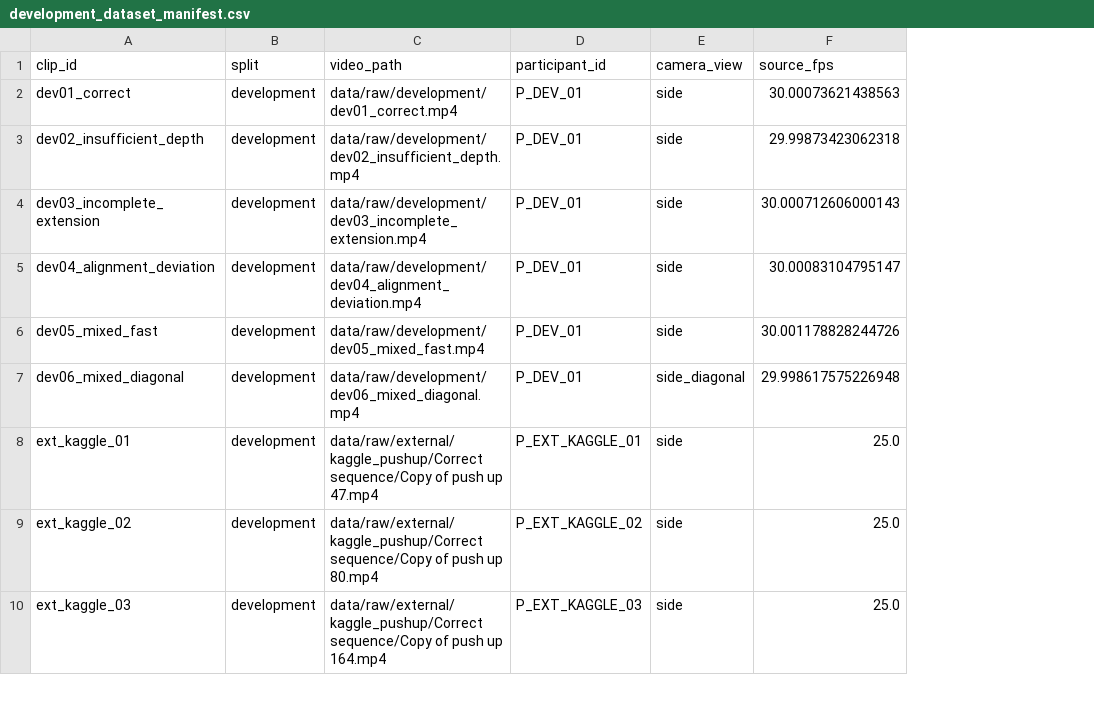
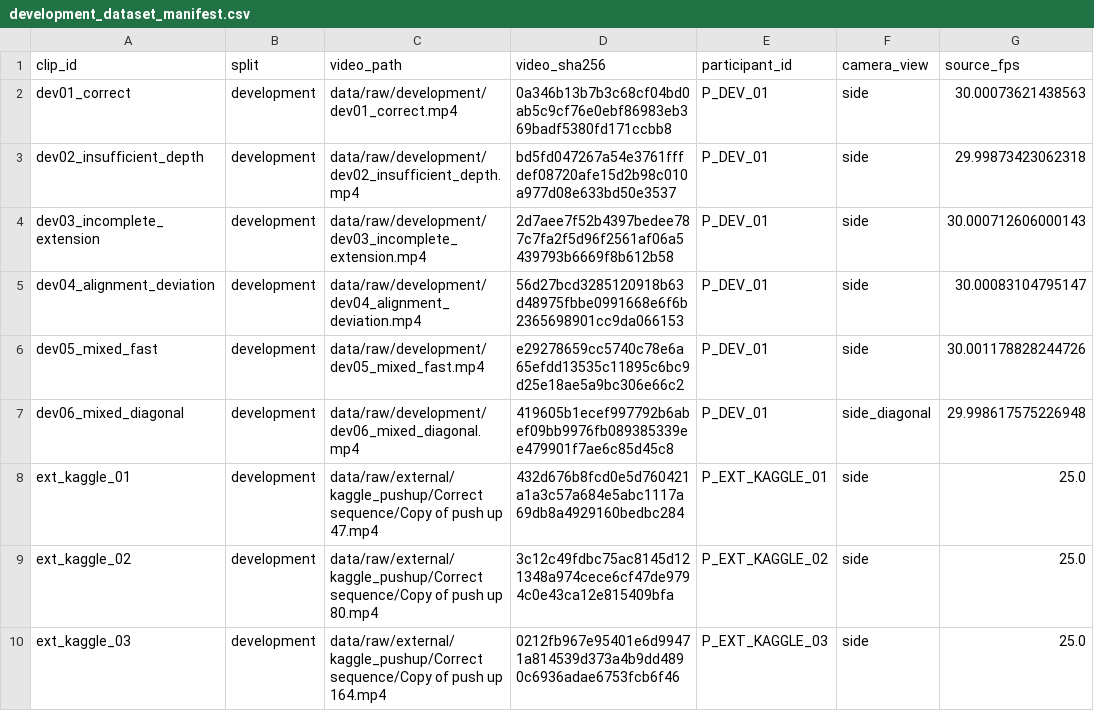
Before and after one commit to Rrmr3609/Real-Time-Calisthenics-Analysis, a CSV file: data/manifests/development_dataset_manifest.csv, drawn as a sheet; only a part is shown; the diff names each change by its address in the sheet, - before the commit and + after, or states it on an @@ line.

```diff
--- a/data/manifests/development_dataset_manifest.csv
+++ b/data/manifests/development_dataset_manifest.csv
+column D (video_sha256), rows 2-10: 0a346b13b7b3c68cf04bd0ab5c9cf76e0ebf86983eb369badf5380fd171ccbb8 | bd5fd047267a54e3761fffdef08720afe15d2b98c010a977d08e633bd50e3537 | 2d7aee7f52b4397bedee787c7fa2f5d96f2561af06a5439793b6669f8b612b58 | 56d27bcd3285120918b63d48975fbbe0991668e6f6b2365698901cc9da066153 | e29278659cc5740c78e6a65efdd13535c11895c6bc9d25e18ae5a9bc306e66c2 | 419605b1ecef997792b6abef09bb9976fb089385339ee479901f7ae6c85d45c8 | 432d676b8fcd0e5d760421a1a3c57a684e5abc1117a69db8a4929160bedbc284 | 3c12c49fdbc75ac8145d121348a974cece6cf47de9794c0e43ca12e815409bfa | 0212fb967e95401e6d99471a814539d373a4b9dd4890c6936adae6753fcb6f46
```
Also changed, not shown: data/examples/manifests/example_dataset_manifest.csv, 16 other files.
